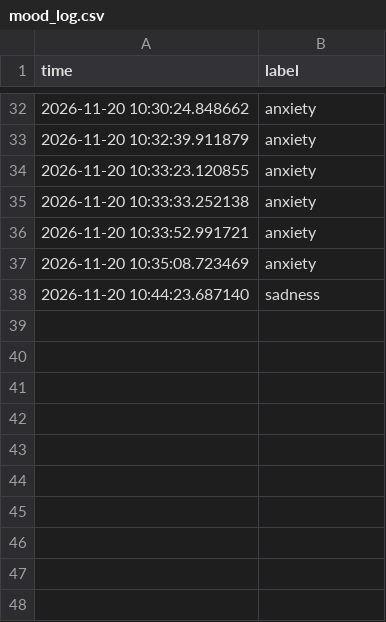
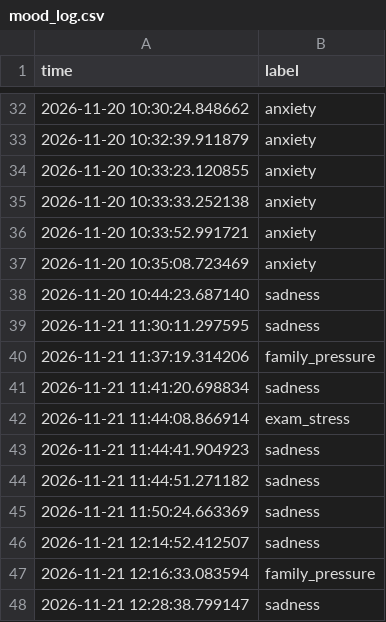
Before and after one commit to nitingautam2007/TOM-Chatbot, a CSV file: mood_log.csv, drawn as a sheet; only a part is shown, gaps mark what is left out; the diff names each change by its address in the sheet, - before the commit and + after, or states it on an @@ line.

Commit message:
chore: update mood_log.csv

```diff
--- a/mood_log.csv
+++ b/mood_log.csv
+row 39: 2026-11-21 11:30:11.297595 | sadness
+row 40: 2026-11-21 11:37:19.314206 | family_pressure
+row 41: 2026-11-21 11:41:20.698834 | sadness
+row 42: 2026-11-21 11:44:08.866914 | exam_stress
+row 43: 2026-11-21 11:44:41.904923 | sadness
+row 44: 2026-11-21 11:44:51.271182 | sadness
+row 45: 2026-11-21 11:50:24.663369 | sadness
+row 46: 2026-11-21 12:14:52.412507 | sadness
+row 47: 2026-11-21 12:16:33.083594 | family_pressure
+row 48: 2026-11-21 12:28:38.799147 | sadness
```
